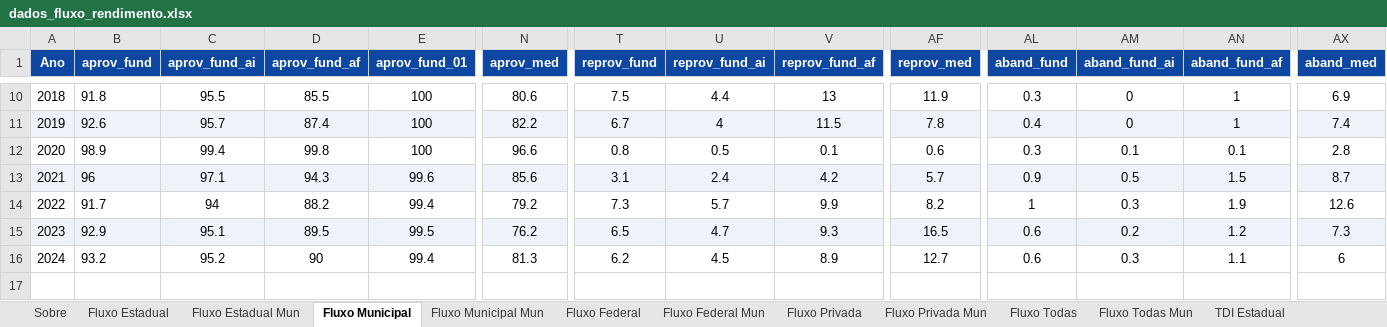
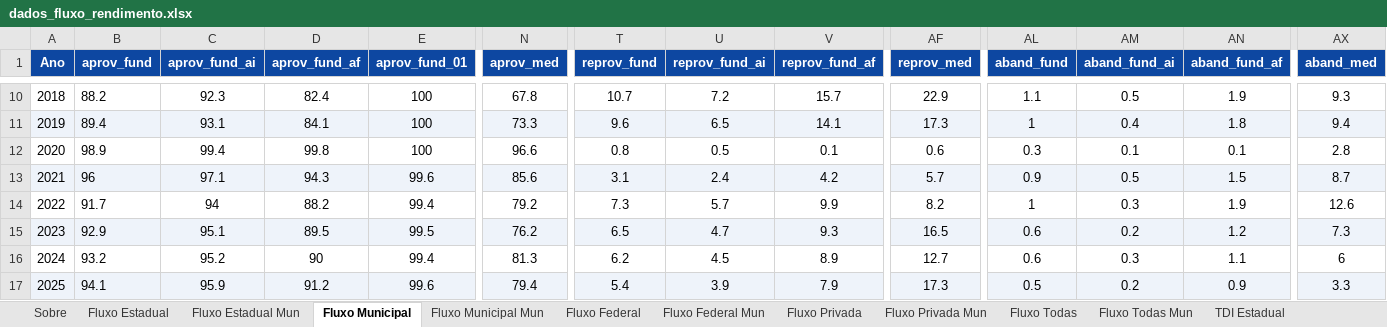
Before and after one commit to CEBE-RS/indicadores-educacionais, an Excel workbook: dados/downloads/dados_fluxo_rendimento.xlsx, sheet Fluxo Municipal, drawn as a sheet; only a part is shown, gaps mark what is left out; values as stored, in another font and other column widths than the file's, no borders; rows hold the shown columns only; the diff covers the shown part only; the diff names each change by its address in the sheet, - before the commit and + after, or states it on an @@ line.

```diff
--- a/dados/downloads/dados_fluxo_rendimento.xlsx (sheet Fluxo Municipal)
+++ b/dados/downloads/dados_fluxo_rendimento.xlsx (sheet Fluxo Municipal)
-B10 (aprov_fund): 91.8
+B10 (aprov_fund): 88.2
-C10 (aprov_fund_ai): 95.5
+C10 (aprov_fund_ai): 92.3
-D10 (aprov_fund_af): 85.5
+D10 (aprov_fund_af): 82.4
-N10 (aprov_med): 80.6
+N10 (aprov_med): 67.8
-T10 (reprov_fund): 7.5
+T10 (reprov_fund): 10.7
-U10 (reprov_fund_ai): 4.4
+U10 (reprov_fund_ai): 7.2
-V10 (reprov_fund_af): 13
+V10 (reprov_fund_af): 15.7
-AF10 (reprov_med): 11.9
+AF10 (reprov_med): 22.9
-AL10 (aband_fund): 0.3
+AL10 (aband_fund): 1.1
-AM10 (aband_fund_ai): 0
+AM10 (aband_fund_ai): 0.5
-AN10 (aband_fund_af): 1
+AN10 (aband_fund_af): 1.9
-AX10 (aband_med): 6.9
+AX10 (aband_med): 9.3
-B11 (aprov_fund): 92.6
+B11 (aprov_fund): 89.4
-C11 (aprov_fund_ai): 95.7
+C11 (aprov_fund_ai): 93.1
-D11 (aprov_fund_af): 87.4
+D11 (aprov_fund_af): 84.1
-N11 (aprov_med): 82.2
+N11 (aprov_med): 73.3
-T11 (reprov_fund): 6.7
+T11 (reprov_fund): 9.6
-U11 (reprov_fund_ai): 4
+U11 (reprov_fund_ai): 6.5
-V11 (reprov_fund_af): 11.5
+V11 (reprov_fund_af): 14.1
-AF11 (reprov_med): 7.8
+AF11 (reprov_med): 17.3
-AL11 (aband_fund): 0.4
+AL11 (aband_fund): 1
-AM11 (aband_fund_ai): 0
+AM11 (aband_fund_ai): 0.4
-AN11 (aband_fund_af): 1
+AN11 (aband_fund_af): 1.8
-AX11 (aband_med): 7.4
+AX11 (aband_med): 9.4
+row 17: 2025 | 94.1 | 95.9 | 91.2 | 99.6 | 79.4 | 5.4 | 3.9 | 7.9 | 17.3 | 0.5 | 0.2 | 0.9 | 3.3
```
Also changed, not shown: 2 added rows, 2 removed rows and 72 edited cells elsewhere in this sheet, sheet Fluxo Estadual Mun, sheet Fluxo Municipal Mun, sheet Fluxo Todas Mun, sheet Fluxo Privada Mun, sheet Fluxo Federal Mun, sheet Fluxo Estadual, 4 more sheets, dados/downloads/dados_acesso_matriculas.xlsx, dados/downloads/dados_docencia.xlsx, 5 other files.
